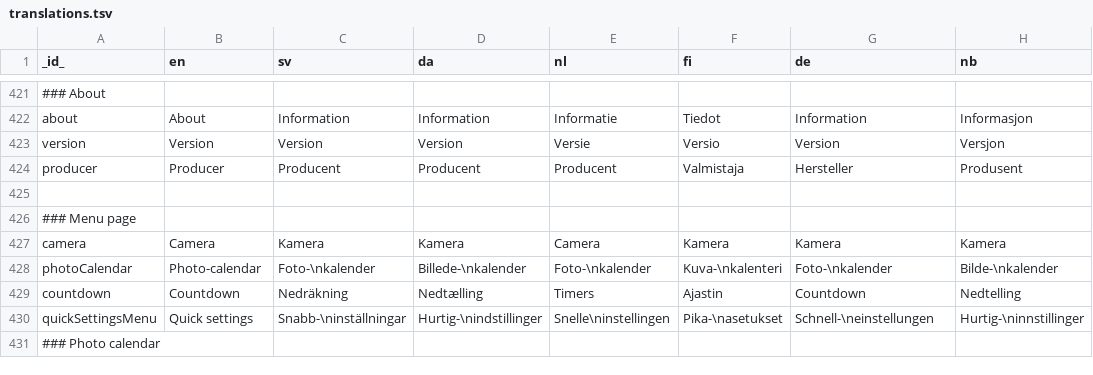
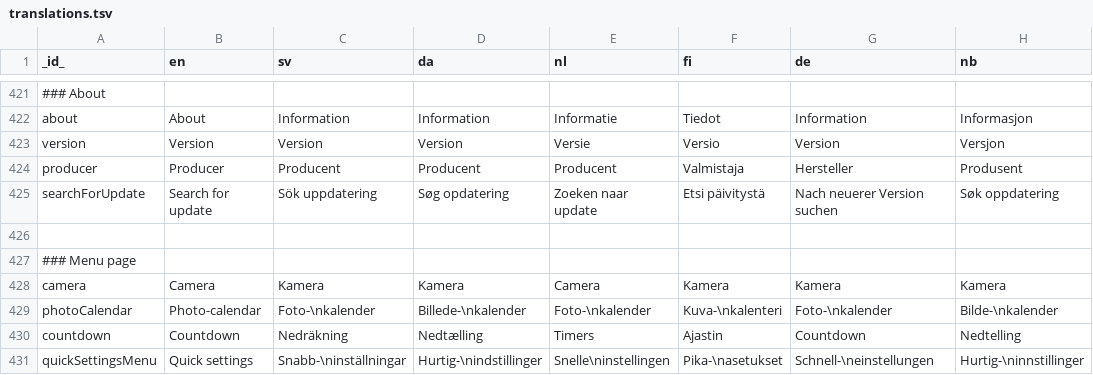
Before and after one commit to abilia/system_settings_editor, a TSV file: lib/i18n/translations.tsv, drawn as a sheet; only a part is shown, gaps mark what is left out; the shorter side is filled out with more unchanged rows.

```diff
--- a/lib/i18n/translations.tsv
+++ b/lib/i18n/translations.tsv
@@ -424,2 +424,3 @@ version	Version	Version	Version	Versie	Versio	Version	Versjon
 producer	Producer	Producent	Producent	Producent	Valmistaja	Hersteller	Produsent
+searchForUpdate	Search for update	Sök uppdatering	Søg opdatering	Zoeken naar update	Etsi päivitystä	Nach neuerer Version suchen	Søk oppdatering
 							
```
Also changed, not shown: 4 other files.
